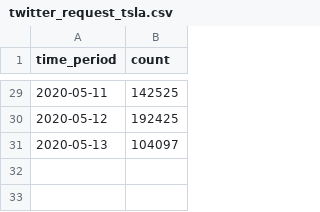
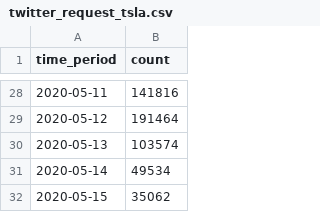
Before and after one commit to rich1123/Sentiment.Analysis, a CSV file: Twitter/twitter_request_tsla.csv, drawn as a sheet; only a part is shown, gaps mark what is left out; the diff covers the shown part only.

```diff
--- a/Twitter/twitter_request_tsla.csv
+++ b/Twitter/twitter_request_tsla.csv
@@ -29,3 +28,5 @@ time_period,count
-2020-05-11,142525
-2020-05-12,192425
-2020-05-13,104097
+2020-05-11,141816
+2020-05-12,191464
+2020-05-13,103574
+2020-05-14,49534
+2020-05-15,35062
```
Also changed, not shown: 1 removed row and 25 edited cells elsewhere in this file, 2 other files.
